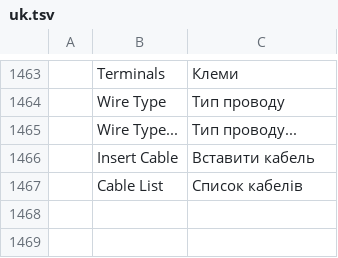
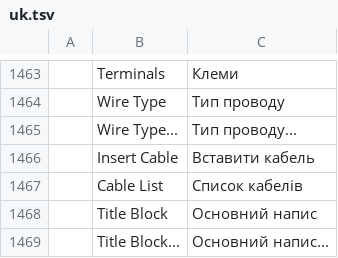
Before and after one commit to JareckiJ/cadcraft, a TSV file: crates/ui-egui/src/i18n/uk.tsv, drawn as a sheet; only a part is shown, gaps mark what is left out.

```diff
--- a/crates/ui-egui/src/i18n/uk.tsv
+++ b/crates/ui-egui/src/i18n/uk.tsv
@@ -1467 +1467,3 @@
 	Cable List	Список кабелів
+	Title Block	Основний напис
+	Title Block...	Основний напис...
```
Also changed, not shown: 5 other files.
